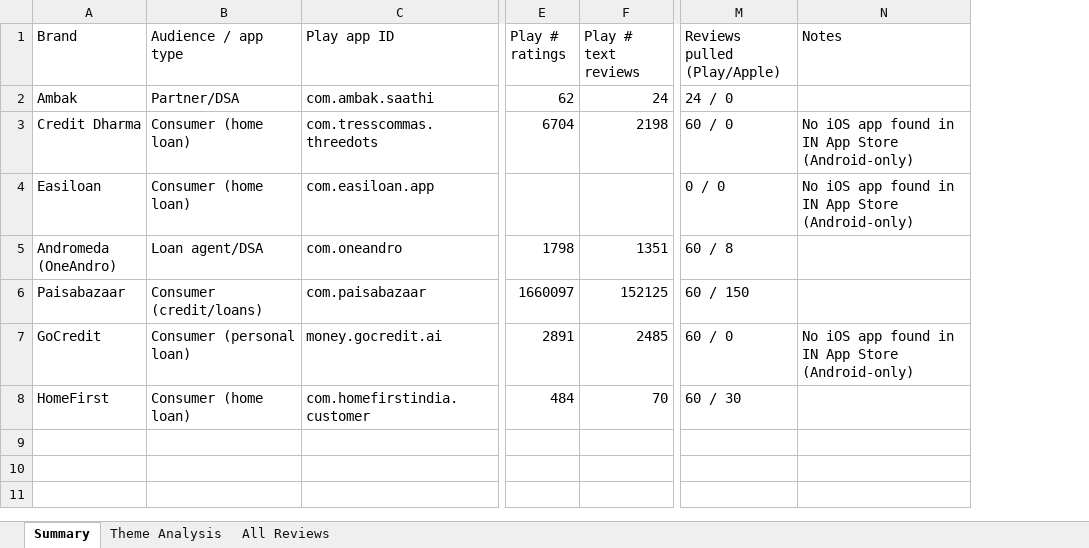
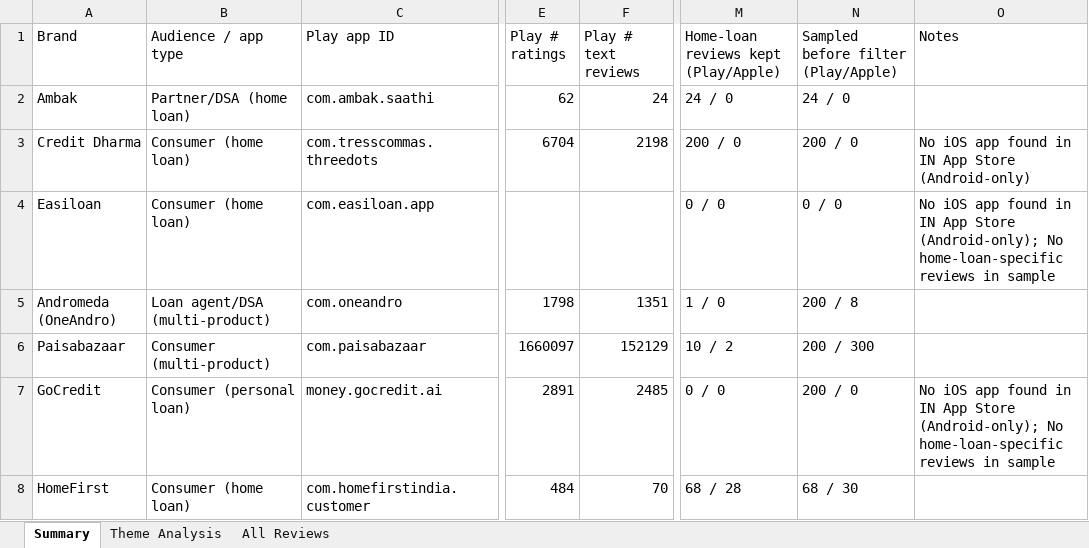
Before and after one commit to anoopm83/DhanIQ, an Excel workbook: research/ambak-competitor-reviews.xlsx, sheet Summary, drawn as a sheet; only a part is shown, gaps mark what is left out; values as stored, in another font and other column widths than the file's, no borders; addresses are those after the commit; the diff names each change by its address in the sheet, - before the commit and + after, or states it on an @@ line.

```diff
--- a/research/ambak-competitor-reviews.xlsx (sheet Summary)
+++ b/research/ambak-competitor-reviews.xlsx (sheet Summary)
+column N, rows 1-8: Sampled before filter (Play/Apple) | 24 / 0 | 200 / 0 | 0 / 0 | 200 / 8 | 200 / 300 | 200 / 0 | 68 / 30
-M1: Reviews pulled (Play/Apple)
+M1: Home-loan reviews kept (Play/Apple)
-B2 (Audience / app type): Partner/DSA
+B2 (Audience / app type): Partner/DSA (home loan)
-M3: 60 / 0
+M3: 200 / 0
-O4 (Notes): …App Store (Android-only)
+O4 (Notes): …App Store (Android-only); No home-loan-specific reviews in sample
-B5 (Audience / app type): Loan agent/DSA
+B5 (Audience / app type): Loan agent/DSA (multi-product)
-M5: 60 / 8
+M5: 1 / 0
-B6 (Audience / app type): Consumer (credit/loans)
+B6 (Audience / app type): Consumer (multi-product)
-F6 (Play # text reviews): 152125
+F6 (Play # text reviews): 152129
-M6: 60 / 150
+M6: 10 / 2
-M7: 60 / 0
+M7: 0 / 0
-O7 (Notes): …App Store (Android-only)
+O7 (Notes): …App Store (Android-only); No home-loan-specific reviews in sample
-M8: 60 / 30
+M8: 68 / 28
```
Also changed, not shown: sheet All Reviews, sheet Theme Analysis, 3 other files.
